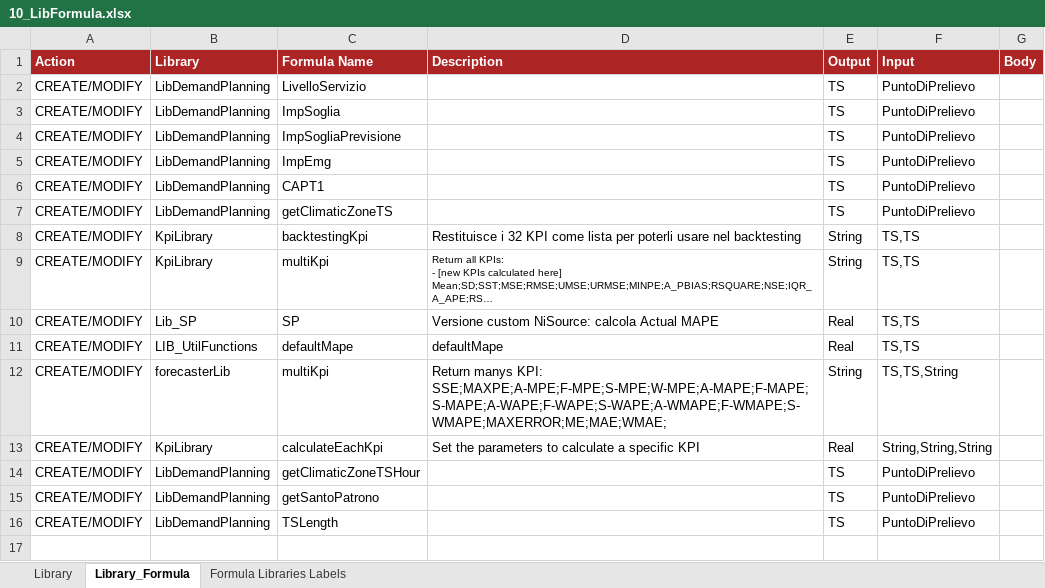
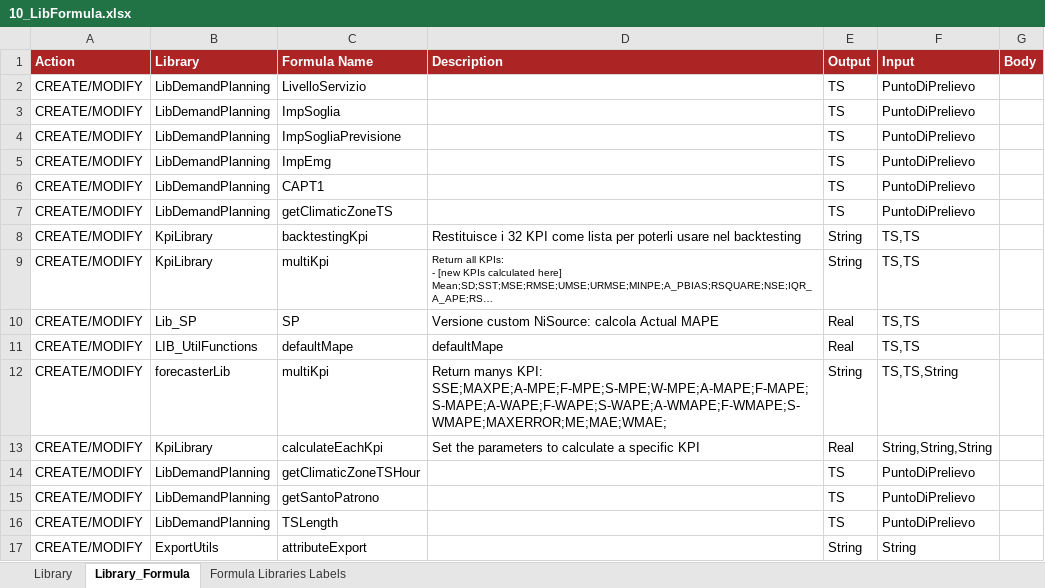
Before and after one commit to cybertop35/intelliJConf, an Excel workbook: forcaster-ATM/forcaster-ATM-app/src/baf-configuration/10_LibFormula/10_LibFormula.xlsx, sheet Library_Formula, drawn as a sheet; long unchanged cells end in …; values as stored, in another font and other column widths than the file's, no borders; charts and pictures not drawn; the diff names each change by its address in the sheet, - before the commit and + after, or states it on an @@ line.

```diff
--- a/forcaster-ATM/forcaster-ATM-app/src/baf-configuration/10_LibFormula/10_LibFormula.xlsx (sheet Library_Formula)
+++ b/forcaster-ATM/forcaster-ATM-app/src/baf-configuration/10_LibFormula/10_LibFormula.xlsx (sheet Library_Formula)
+row 17: CREATE/MODIFY | ExportUtils | attributeExport |  | String | String
```
Also changed, not shown: sheet Library, 3 other files.
